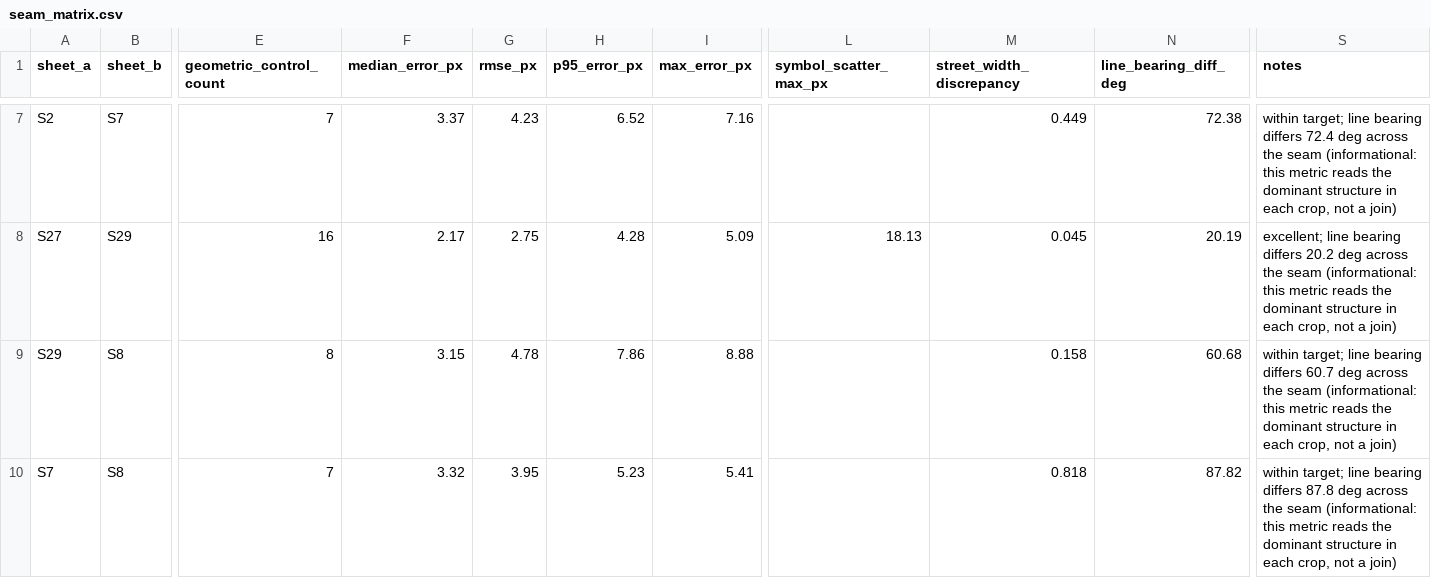
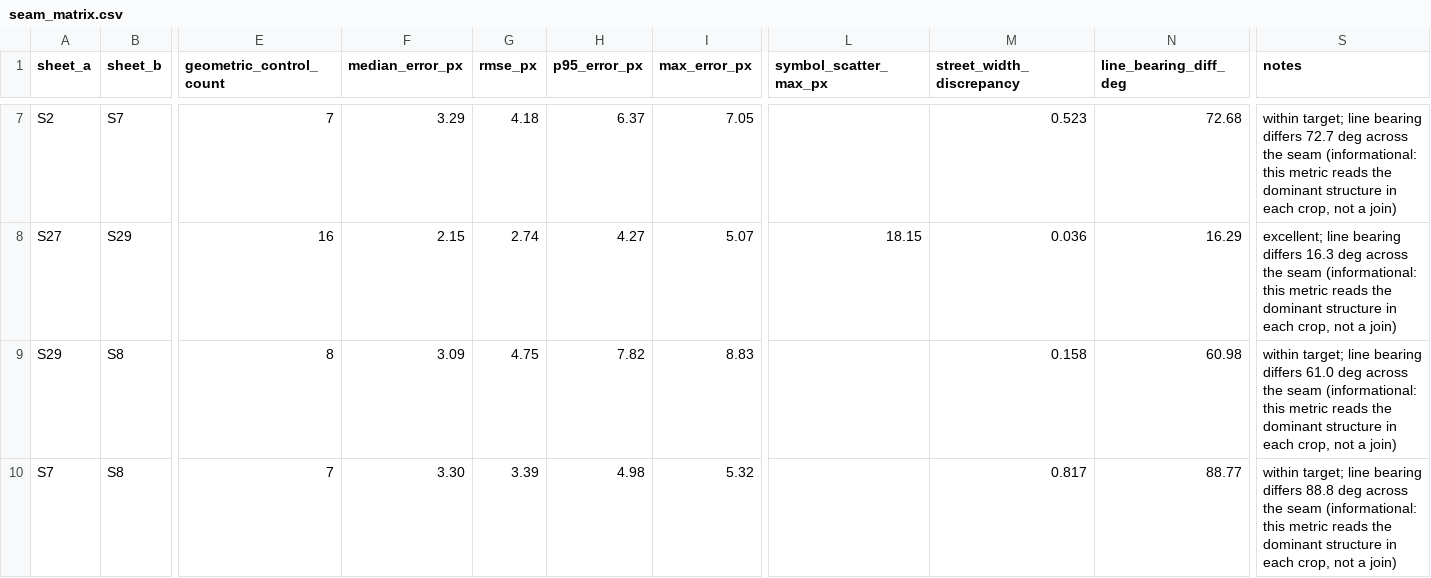
Before and after one commit to sk89hdw8tz-design/claude-code, a CSV file: galveston-1889-sanborn/output/qc/seam_matrix.csv, drawn as a sheet; only a part is shown, gaps mark what is left out; the diff covers the shown part only; the diff names each change by its address in the sheet, - before the commit and + after, or states it on an @@ line.

```diff
--- a/galveston-1889-sanborn/output/qc/seam_matrix.csv
+++ b/galveston-1889-sanborn/output/qc/seam_matrix.csv
-F7 (median_error_px): 3.37
+F7 (median_error_px): 3.29
-G7 (rmse_px): 4.23
+G7 (rmse_px): 4.18
-H7 (p95_error_px): 6.52
+H7 (p95_error_px): 6.37
-I7 (max_error_px): 7.16
+I7 (max_error_px): 7.05
-M7 (street_width_discrepancy): 0.449
+M7 (street_width_discrepancy): 0.523
-N7 (line_bearing_diff_deg): 72.38
+N7 (line_bearing_diff_deg): 72.68
-S7 (notes): …bearing differs 72.4 deg across…
+S7 (notes): …bearing differs 72.7 deg across…
-F8 (median_error_px): 2.17
+F8 (median_error_px): 2.15
-G8 (rmse_px): 2.75
+G8 (rmse_px): 2.74
-H8 (p95_error_px): 4.28
+H8 (p95_error_px): 4.27
-I8 (max_error_px): 5.09
+I8 (max_error_px): 5.07
-L8 (symbol_scatter_max_px): 18.13
+L8 (symbol_scatter_max_px): 18.15
-M8 (street_width_discrepancy): 0.045
+M8 (street_width_discrepancy): 0.036
-N8 (line_bearing_diff_deg): 20.19
+N8 (line_bearing_diff_deg): 16.29
-S8 (notes): …bearing differs 20.2 deg across…
+S8 (notes): …bearing differs 16.3 deg across…
-F9 (median_error_px): 3.15
+F9 (median_error_px): 3.09
-G9 (rmse_px): 4.78
+G9 (rmse_px): 4.75
-H9 (p95_error_px): 7.86
+H9 (p95_error_px): 7.82
-I9 (max_error_px): 8.88
+I9 (max_error_px): 8.83
-N9 (line_bearing_diff_deg): 60.68
+N9 (line_bearing_diff_deg): 60.98
-S9 (notes): …bearing differs 60.7 deg across…
+S9 (notes): …bearing differs 61.0 deg across…
-F10 (median_error_px): 3.32
+F10 (median_error_px): 3.30
-G10 (rmse_px): 3.95
+G10 (rmse_px): 3.39
-H10 (p95_error_px): 5.23
+H10 (p95_error_px): 4.98
-I10 (max_error_px): 5.41
+I10 (max_error_px): 5.32
-M10 (street_width_discrepancy): 0.818
+M10 (street_width_discrepancy): 0.817
-N10 (line_bearing_diff_deg): 87.82
+N10 (line_bearing_diff_deg): 88.77
-S10 (notes): …bearing differs 87.8 deg across…
+S10 (notes): …bearing differs 88.8 deg across…
```
Also changed, not shown: 44 edited cells elsewhere in this file, galveston-1889-sanborn/output/qc/loop_closure.csv, galveston-1889-sanborn/output/qc/seam_residuals_verified.csv, 18 other files.
